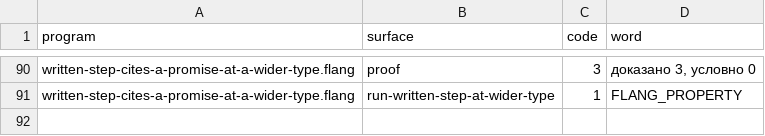
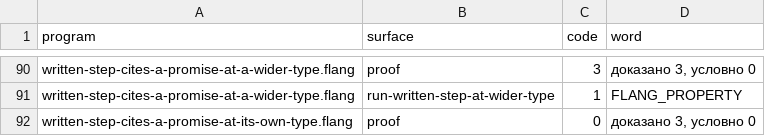
Before and after one commit to digitable-lol/flang, a TSV file: flang/proof/probes/typing-holes/expected.tsv, drawn as a sheet; only a part is shown, gaps mark what is left out; the diff names each change by its address in the sheet, - before the commit and + after, or states it on an @@ line.

```diff
--- a/flang/proof/probes/typing-holes/expected.tsv
+++ b/flang/proof/probes/typing-holes/expected.tsv
+row 92: written-step-cites-a-promise-at-its-own-type.flang | proof | 0 | доказано 3, условно 0
```
Also changed, not shown: flang/proof/tables/typing-holes.tsv, 2 other files.
